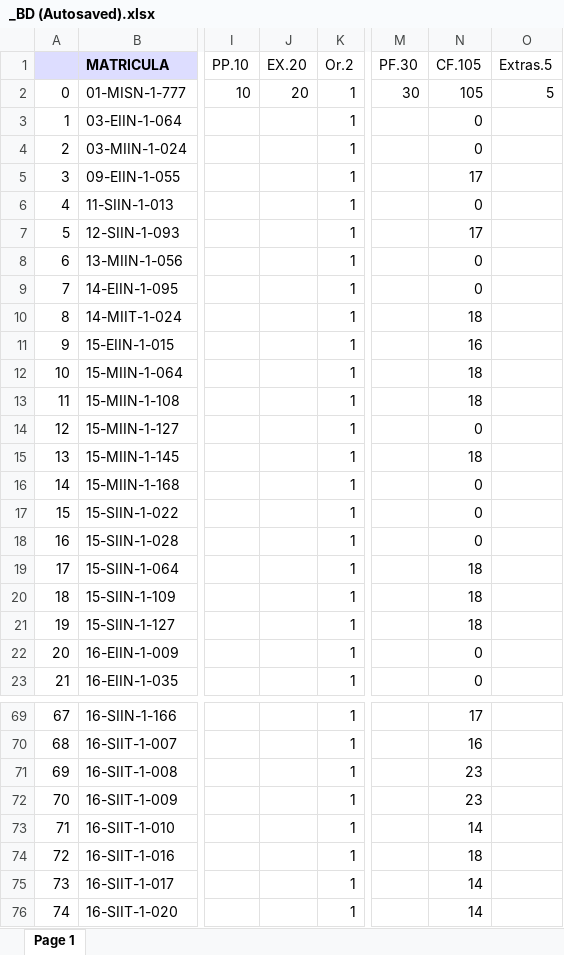
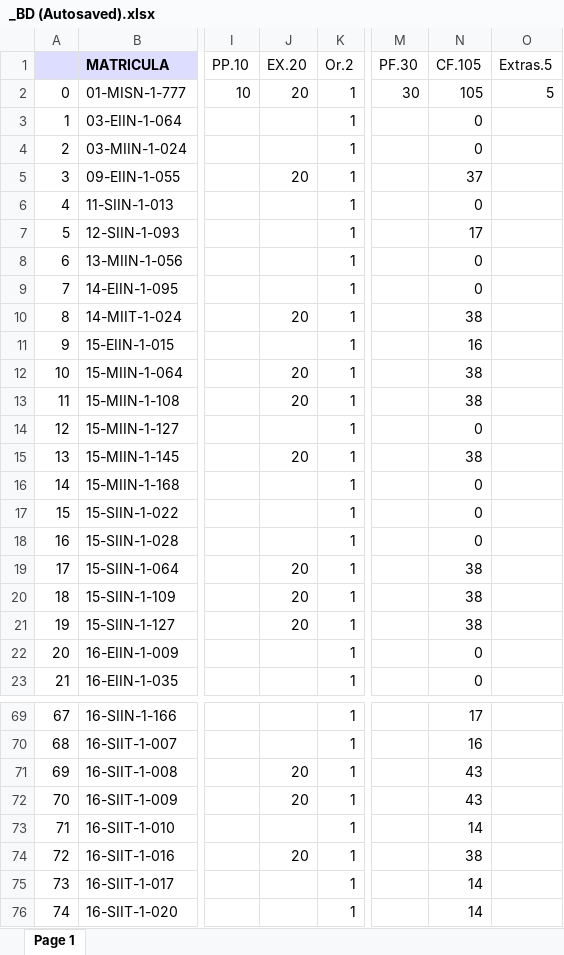
Before and after one commit to sgermosen/DocumentosUniversitarios, an Excel workbook: OYM/_DocumentosComunes/_BD (Autosaved).xlsx, sheet Page 1, drawn as a sheet; only a part is shown, gaps mark what is left out; values as stored, in another font and other column widths than the file's, no borders; the diff covers the shown part only; the diff names each change by its address in the sheet, - before the commit and + after, or states it on an @@ line.

```diff
--- a/OYM/_DocumentosComunes/_BD (Autosaved).xlsx (sheet Page 1)
+++ b/OYM/_DocumentosComunes/_BD (Autosaved).xlsx (sheet Page 1)
-J5 (EX.20): (empty)
+J5 (EX.20): 20
-N5 (CF.105): 17
+N5 (CF.105): 37
-J10 (EX.20): (empty)
+J10 (EX.20): 20
-N10 (CF.105): 18
+N10 (CF.105): 38
-J12:J13 (EX.20): (empty)
+J12:J13 (EX.20): 20
-N12:N13 (CF.105): 18
+N12:N13 (CF.105): 38
-J15 (EX.20): (empty)
+J15 (EX.20): 20
-N15 (CF.105): 18
+N15 (CF.105): 38
-J19:J21 (EX.20): (empty)
+J19:J21 (EX.20): 20
-N19:N21 (CF.105): 18
+N19:N21 (CF.105): 38
-J71:J72 (EX.20): (empty)
+J71:J72 (EX.20): 20
-N71:N72 (CF.105): 23
+N71:N72 (CF.105): 43
-J74 (EX.20): (empty)
+J74 (EX.20): 20
-N74 (CF.105): 18
+N74 (CF.105): 38
```
Also changed, not shown: 16 edited cells elsewhere in this sheet, 1 other file.
